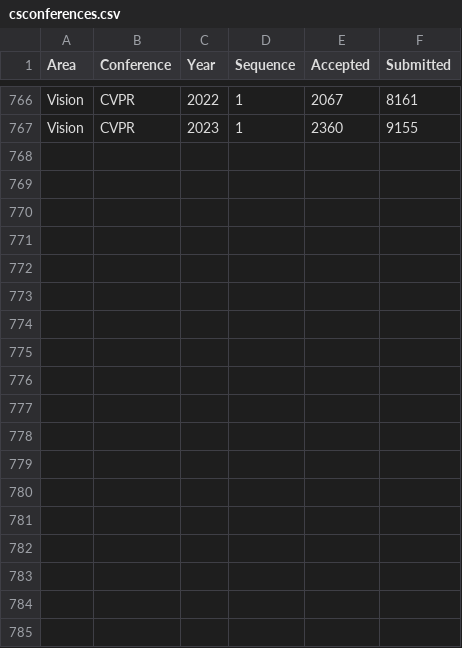
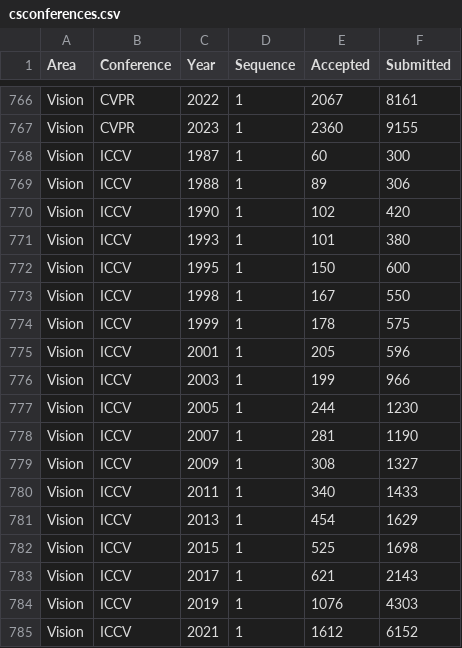
Before and after one commit to emeryberger/csconferences, a CSV file: csconferences.csv, drawn as a sheet; only a part is shown, gaps mark what is left out.

Commit message:
ICCV

```diff
--- a/csconferences.csv
+++ b/csconferences.csv
@@ -767 +767,19 @@ Vision,CVPR,2022,1,2067,8161
 Vision,CVPR,2023,1,2360,9155
+Vision,ICCV,1987,1,60,300
+Vision,ICCV,1988,1,89,306
+Vision,ICCV,1990,1,102,420
+Vision,ICCV,1993,1,101,380
+Vision,ICCV,1995,1,150,600
+Vision,ICCV,1998,1,167,550
+Vision,ICCV,1999,1,178,575
+Vision,ICCV,2001,1,205,596
+Vision,ICCV,2003,1,199,966
+Vision,ICCV,2005,1,244,1230
+Vision,ICCV,2007,1,281,1190
+Vision,ICCV,2009,1,308,1327
+Vision,ICCV,2011,1,340,1433
+Vision,ICCV,2013,1,454,1629
+Vision,ICCV,2015,1,525,1698
+Vision,ICCV,2017,1,621,2143
+Vision,ICCV,2019,1,1076,4303
+Vision,ICCV,2021,1,1612,6152
```
Also changed, not shown: 46 other files.
